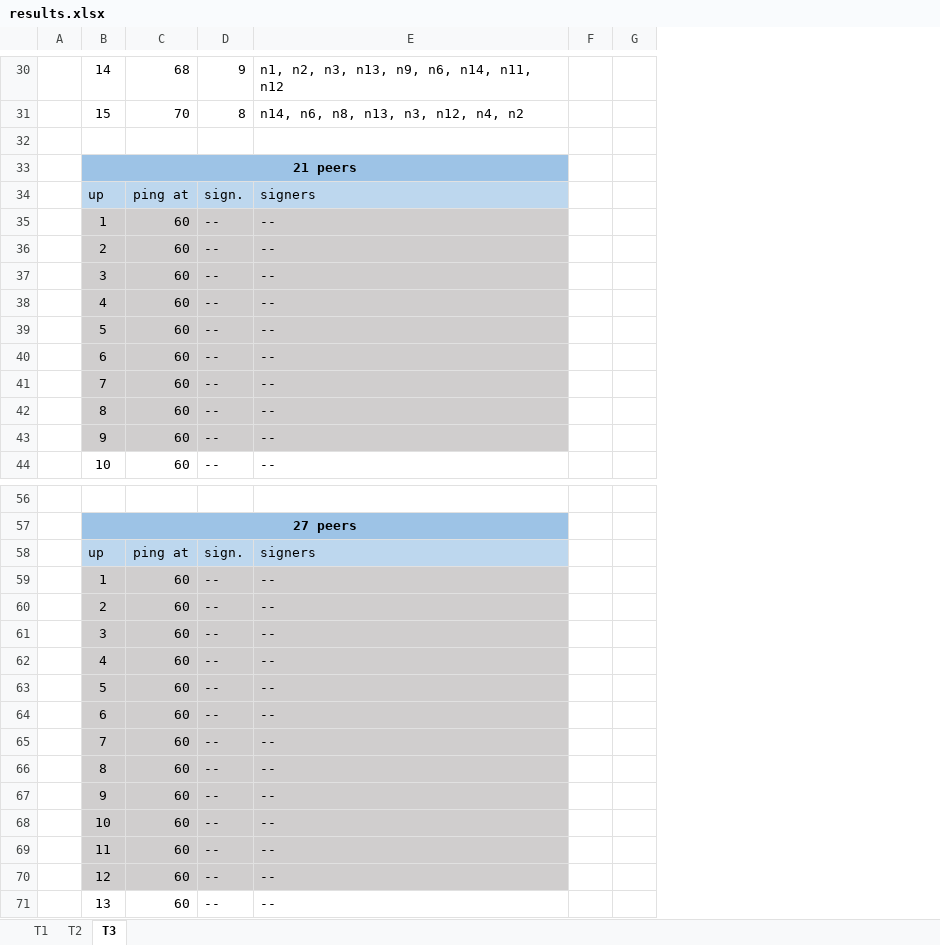
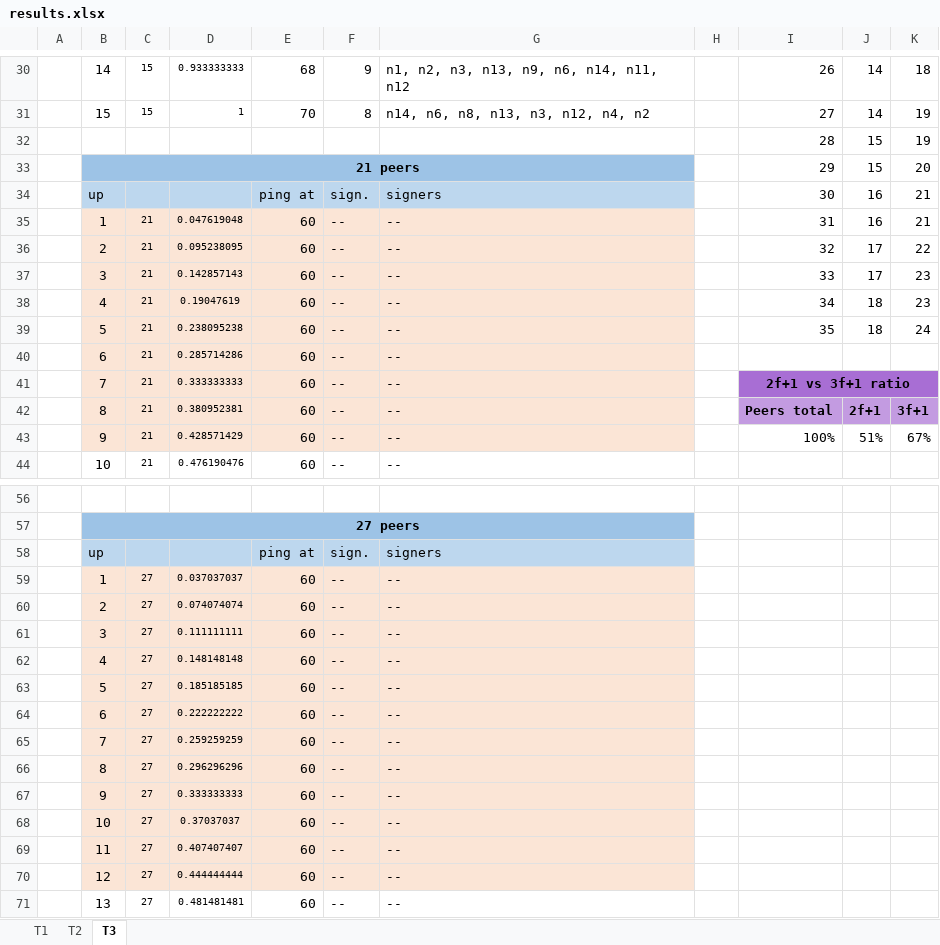
Before and after one commit to cailllev/Bachelor-Thesis, an Excel workbook: testing-diva/results/results.xlsx, sheet T3, drawn as a sheet; only a part is shown, gaps mark what is left out; values as stored, in another font and other column widths than the file's, no borders; charts and pictures not drawn; removed rows and columns are numbered as before the commit, all else as after; the diff covers the shown part only; the diff names each change by its address in the sheet, - before the commit and + after, or states it on an @@ line.

```diff
--- a/testing-diva/results/results.xlsx (sheet T3)
+++ b/testing-diva/results/results.xlsx (sheet T3)
+column C, rows 30-44: 15 | 15 |  |  |  | 21 | 21 | 21 | 21 | 21 | 21 | 21 | 21 | 21 | 21; rows 59-71: all 27
+column D, rows 30-44: 0.933333333 | 1 |  |  |  | 0.047619048 | 0.095238095 | 0.142857143 | 0.19047619 | 0.238095238 | 0.285714286 | 0.333333333 | 0.380952381 | 0.428571429 | 0.476190476; rows 59-71: 0.037037037 | 0.074074074 | 0.111111111 | 0.148148148 | 0.185185185 | 0.222222222 | 0.259259259 | 0.296296296 | 0.333333333 | 0.37037037 | 0.407407407 | 0.444444444 | 0.481481481
-column G, empty
+column I, rows 30-44: 26 | 27 | 28 | 29 | 30 | 31 | 32 | 33 | 34 | 35 |  | 2f+1 vs 3f+1 ratio | Peers total | 100% | 960
+column J, rows 30-43: 14 | 14 | 15 | 15 | 16 | 16 | 17 | 17 | 18 | 18 |  |  | 2f+1 | 51%
+column K, rows 30-43: 18 | 19 | 19 | 20 | 21 | 21 | 22 | 23 | 23 | 24 |  |  | 3f+1 | 67%
-row 32: (empty)
+row 32:  |  |  |  |  |  |  |  | 28 | 15 | 19
-B35:B43 fill: #D0CECE
+B35:B43 fill: #FBE5D6
-E35:G43 fill: #D0CECE
+E35:G43 fill: #FBE5D6
-B59:B70 fill: #D0CECE
+B59:B70 fill: #FBE5D6
-E59:G70 fill: #D0CECE
+E59:G70 fill: #FBE5D6
```
Also changed, not shown: 3 edited cells and cell formats elsewhere in this sheet, sheet T2, sheet T1, charts or pictures, 2 other files.
